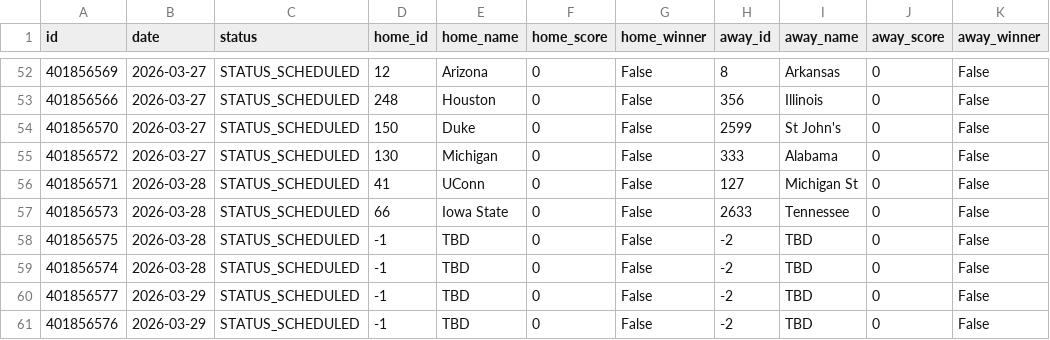
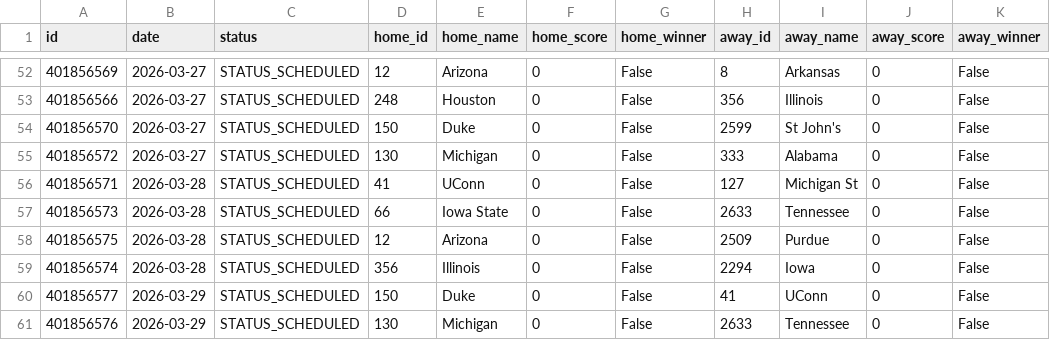
Before and after one commit to nielsenz/experiments, a CSV file: college-basketball/source/tournament_schedule_2026_updated.csv, drawn as a sheet; only a part is shown, gaps mark what is left out.

```diff
--- a/college-basketball/source/tournament_schedule_2026_updated.csv
+++ b/college-basketball/source/tournament_schedule_2026_updated.csv
@@ -57,5 +57,5 @@ id,date,status,home_id,home_name,home_score,home_winner,away_id,away_name,away_s
 401856573,2026-03-28,STATUS_SCHEDULED,66,Iowa State,0,False,2633,Tennessee,0,False
-401856575,2026-03-28,STATUS_SCHEDULED,-1,TBD,0,False,-2,TBD,0,False
-401856574,2026-03-28,STATUS_SCHEDULED,-1,TBD,0,False,-2,TBD,0,False
-401856577,2026-03-29,STATUS_SCHEDULED,-1,TBD,0,False,-2,TBD,0,False
-401856576,2026-03-29,STATUS_SCHEDULED,-1,TBD,0,False,-2,TBD,0,False
+401856575,2026-03-28,STATUS_SCHEDULED,12,Arizona,0,False,2509,Purdue,0,False
+401856574,2026-03-28,STATUS_SCHEDULED,356,Illinois,0,False,2294,Iowa,0,False
+401856577,2026-03-29,STATUS_SCHEDULED,150,Duke,0,False,41,UConn,0,False
+401856576,2026-03-29,STATUS_SCHEDULED,130,Michigan,0,False,2633,Tennessee,0,False
```
Also changed, not shown: college-basketball/data/processed/betting_lines_sweet16.csv, college-basketball/data/processed/predictions_2026.csv, 4 other files.
